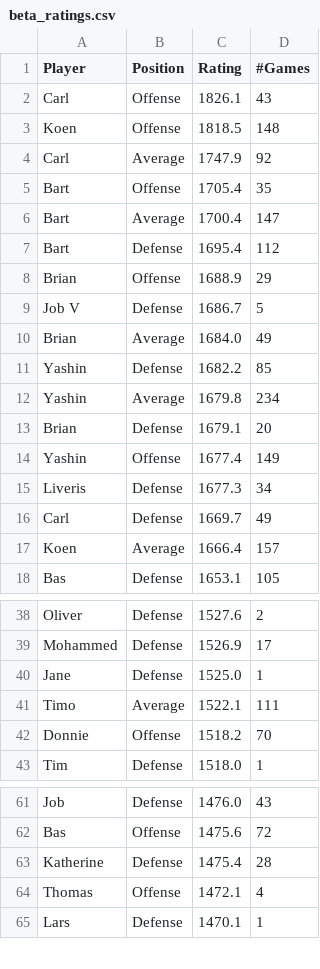
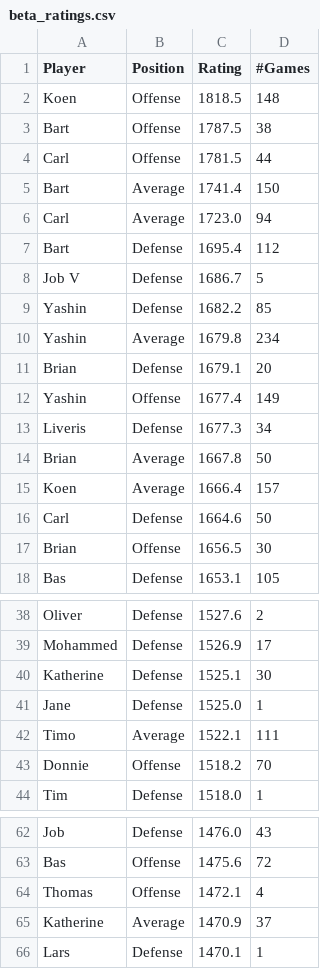
Before and after one commit to BartvonMeijenfeldt/fussball_rankings, a CSV file: beta_ratings.csv, drawn as a sheet; only a part is shown, gaps mark what is left out; the diff covers the shown part only.

```diff
--- a/beta_ratings.csv
+++ b/beta_ratings.csv
@@ -1,11 +1,9 @@
 Player,Position,Rating,#Games
-Carl,Offense,1826.1,43
 Koen,Offense,1818.5,148
-Carl,Average,1747.9,92
-Bart,Offense,1705.4,35
-Bart,Average,1700.4,147
+Bart,Offense,1787.5,38
+Carl,Offense,1781.5,44
+Bart,Average,1741.4,150
+Carl,Average,1723.0,94
 Bart,Defense,1695.4,112
-Brian,Offense,1688.9,29
 Job V,Defense,1686.7,5
-Brian,Average,1684.0,49
 Yashin,Defense,1682.2,85
@@ -15,4 +13,6 @@ Yashin,Offense,1677.4,149
 Liveris,Defense,1677.3,34
-Carl,Defense,1669.7,49
+Brian,Average,1667.8,50
 Koen,Average,1666.4,157
+Carl,Defense,1664.6,50
+Brian,Offense,1656.5,30
 Bas,Defense,1653.1,105
@@ -39,2 +39,3 @@ Oliver,Defense,1527.6,2
 Mohammed,Defense,1526.9,17
+Katherine,Defense,1525.1,30
 Jane,Defense,1525.0,1
@@ -62,4 +63,4 @@ Job,Defense,1476.0,43
 Bas,Offense,1475.6,72
-Katherine,Defense,1475.4,28
 Thomas,Offense,1472.1,4
+Katherine,Average,1470.9,37
 Lars,Defense,1470.1,1
```
Also changed, not shown: 5 added rows and 4 removed rows elsewhere in this file, calculations.csv, results_table_football.csv, 1 other file.
